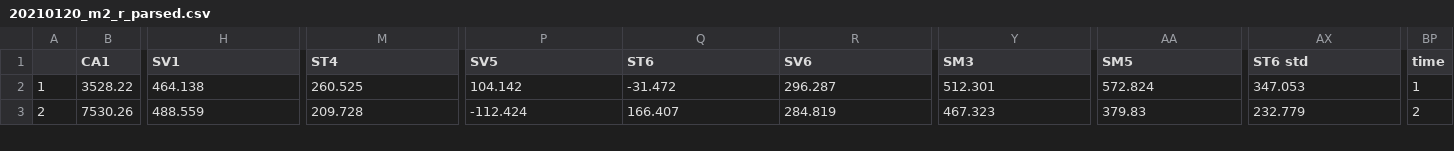
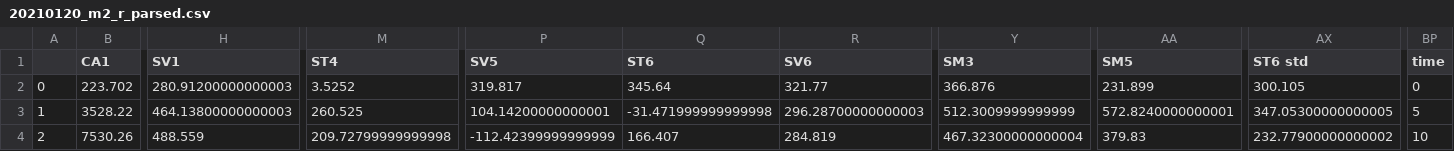
Before and after one commit to CUQI-DTU/Paper-Cochlear, a CSV file: data/parsed/CT/20210120_m2_r_parsed.csv, drawn as a sheet; only a part is shown, gaps mark what is left out; addresses are those after the commit; rows hold the shown columns only; the diff covers the shown part only; the diff names each change by its address in the sheet, - before the commit and + after, or states it on an @@ line.

Commit message:
corrected m2_r timestep error.

```diff
--- a/data/parsed/CT/20210120_m2_r_parsed.csv
+++ b/data/parsed/CT/20210120_m2_r_parsed.csv
+row 2: 0 | 223.702 | 280.91200000000003 | 3.5252 | 319.817 | 345.64 | 321.77 | 366.876 | 231.899 | 300.105 | 0
-H3 (SV1): 464.138
+H3 (SV1): 464.13800000000003
-P3 (SV5): 104.142
+P3 (SV5): 104.14200000000001
-Q3 (ST6): -31.472
+Q3 (ST6): -31.471999999999998
-R3 (SV6): 296.287
+R3 (SV6): 296.28700000000003
-Y3 (SM3): 512.301
+Y3 (SM3): 512.3009999999999
-AA3 (SM5): 572.824
+AA3 (SM5): 572.8240000000001
-AX3 (ST6 std): 347.053
+AX3 (ST6 std): 347.05300000000005
-BP3 (time): 1
+BP3 (time): 5
-M4 (ST4): 209.728
+M4 (ST4): 209.72799999999998
-P4 (SV5): -112.424
+P4 (SV5): -112.42399999999999
-Y4 (SM3): 467.323
+Y4 (SM3): 467.32300000000004
-AX4 (ST6 std): 232.779
+AX4 (ST6 std): 232.77900000000002
-BP4 (time): 2
+BP4 (time): 10
```
Also changed, not shown: 87 edited cells elsewhere in this file.
